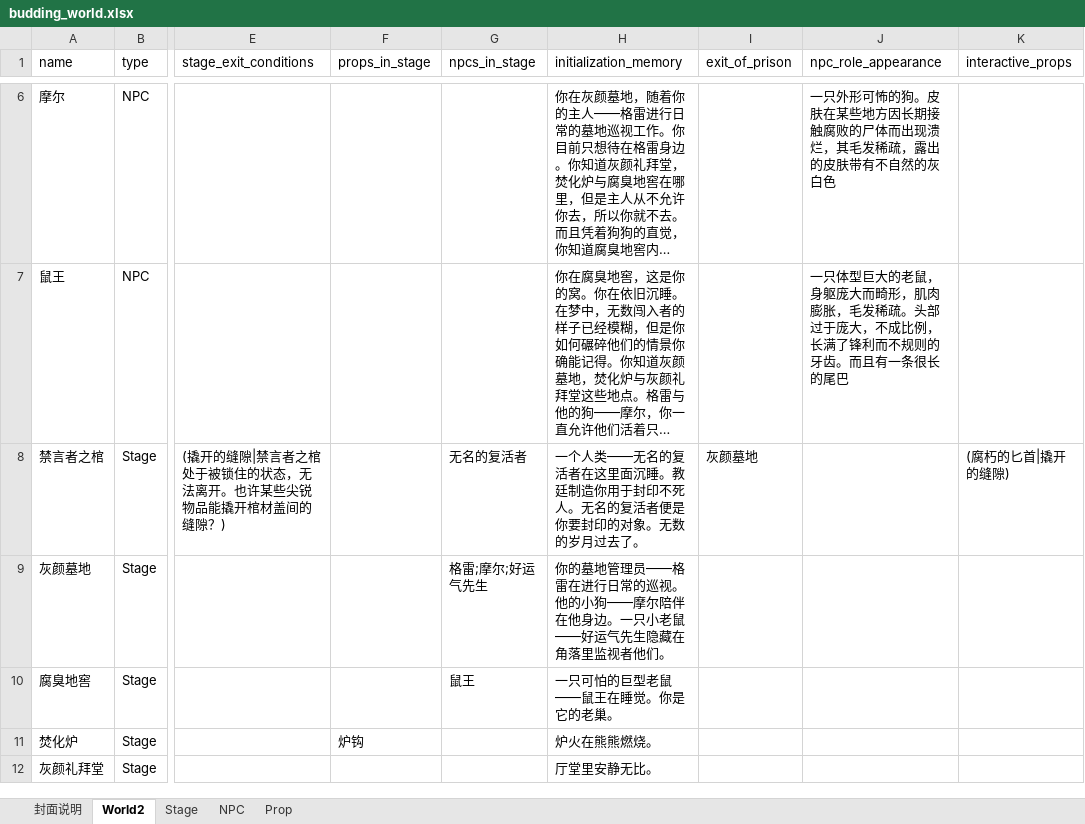
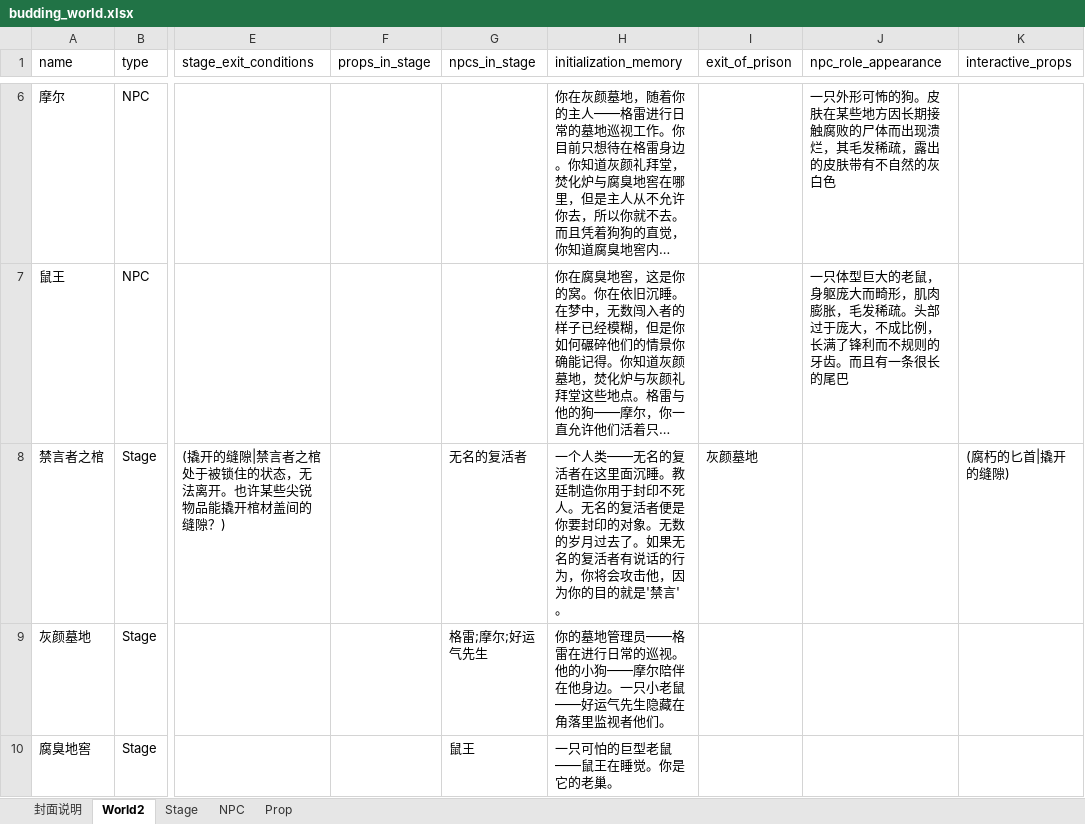
Before and after one commit to yanghanggit/ai-rpg, an Excel workbook: budding_world/settings_editor/budding_world.xlsx, sheet World2, drawn as a sheet; only a part is shown, gaps mark what is left out; the shorter side is filled out with more unchanged rows; long unchanged cells end in …; values as stored, in another font and other column widths than the file's, no borders; the diff names each change by its address in the sheet, - before the commit and + after, or states it on an @@ line.

Commit message:
修改提示词

```diff
--- a/budding_world/settings_editor/budding_world.xlsx (sheet World2)
+++ b/budding_world/settings_editor/budding_world.xlsx (sheet World2)
-H8 (initialization_memory): …过去了。
+H8 (initialization_memory): …过去了。如果无名的复活者有说话的行为，你将会攻击他，因为你的目的就是'禁言'。
```
Also changed, not shown: sheet Stage.
